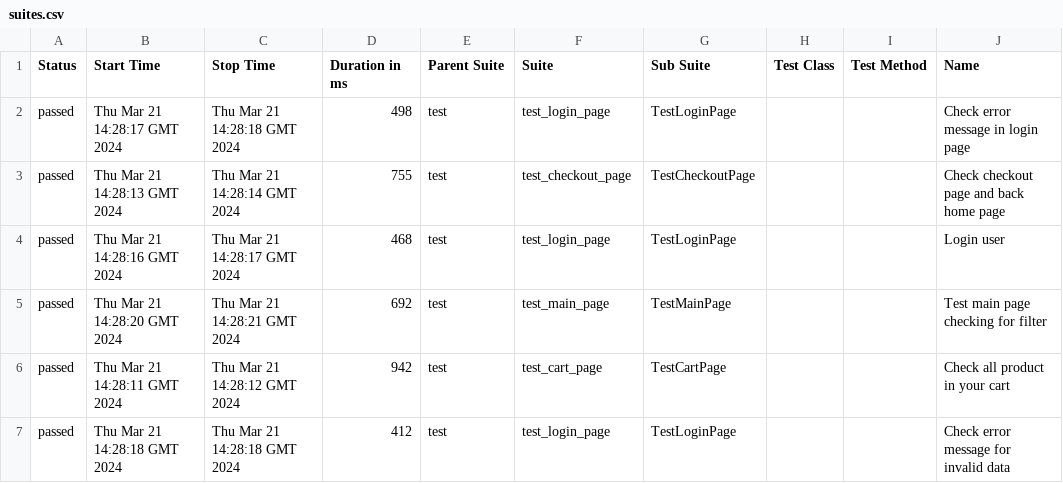
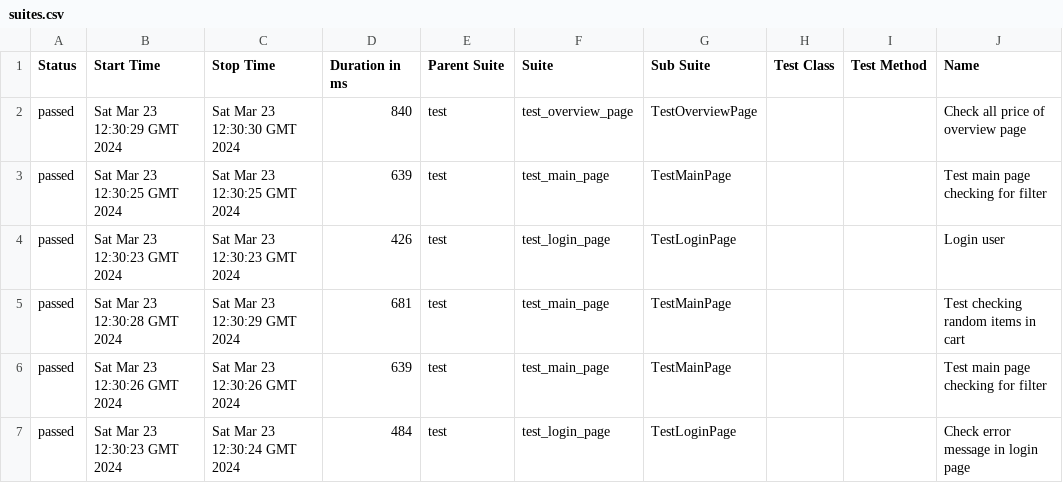
Before and after one commit to vladimirqw1221/test_ui, a CSV file: data/suites.csv, drawn as a sheet; only a part is shown; the diff covers the shown part only; the diff names each change by its address in the sheet, - before the commit and + after, or states it on an @@ line.

Commit message:
Deploying to gh-pages from @ vladimirqw1221/test_ui@4deb60affaa4949a4aa416909538c8f4debbf8ec 🚀

```diff
--- a/data/suites.csv
+++ b/data/suites.csv
-B2 (Start Time): Thu Mar 21 14:28:17 GMT 2024
+B2 (Start Time): Sat Mar 23 12:30:29 GMT 2024
-C2 (Stop Time): Thu Mar 21 14:28:18 GMT 2024
+C2 (Stop Time): Sat Mar 23 12:30:30 GMT 2024
-D2 (Duration in ms): 498
+D2 (Duration in ms): 840
-F2 (Suite): test_login_page
+F2 (Suite): test_overview_page
-G2 (Sub Suite): TestLoginPage
+G2 (Sub Suite): TestOverviewPage
-J2 (Name): Check error message in login page
+J2 (Name): Check all price of overview page
-B3 (Start Time): Thu Mar 21 14:28:13 GMT 2024
+B3 (Start Time): Sat Mar 23 12:30:25 GMT 2024
-C3 (Stop Time): Thu Mar 21 14:28:14 GMT 2024
+C3 (Stop Time): Sat Mar 23 12:30:25 GMT 2024
-D3 (Duration in ms): 755
+D3 (Duration in ms): 639
-F3 (Suite): test_checkout_page
+F3 (Suite): test_main_page
-G3 (Sub Suite): TestCheckoutPage
+G3 (Sub Suite): TestMainPage
-J3 (Name): Check checkout page and back home page
+J3 (Name): Test main page checking for filter
-B4 (Start Time): Thu Mar 21 14:28:16 GMT 2024
+B4 (Start Time): Sat Mar 23 12:30:23 GMT 2024
-C4 (Stop Time): Thu Mar 21 14:28:17 GMT 2024
+C4 (Stop Time): Sat Mar 23 12:30:23 GMT 2024
-D4 (Duration in ms): 468
+D4 (Duration in ms): 426
-B5 (Start Time): Thu Mar 21 14:28:20 GMT 2024
+B5 (Start Time): Sat Mar 23 12:30:28 GMT 2024
-C5 (Stop Time): Thu Mar 21 14:28:21 GMT 2024
+C5 (Stop Time): Sat Mar 23 12:30:29 GMT 2024
-D5 (Duration in ms): 692
+D5 (Duration in ms): 681
-J5 (Name): Test main page checking for filter
+J5 (Name): Test checking random items in cart
-B6 (Start Time): Thu Mar 21 14:28:11 GMT 2024
+B6 (Start Time): Sat Mar 23 12:30:26 GMT 2024
-C6 (Stop Time): Thu Mar 21 14:28:12 GMT 2024
+C6 (Stop Time): Sat Mar 23 12:30:26 GMT 2024
-D6 (Duration in ms): 942
+D6 (Duration in ms): 639
-F6 (Suite): test_cart_page
+F6 (Suite): test_main_page
-G6 (Sub Suite): TestCartPage
+G6 (Sub Suite): TestMainPage
-J6 (Name): Check all product in your cart
+J6 (Name): Test main page checking for filter
-B7 (Start Time): Thu Mar 21 14:28:18 GMT 2024
+B7 (Start Time): Sat Mar 23 12:30:23 GMT 2024
-C7 (Stop Time): Thu Mar 21 14:28:18 GMT 2024
+C7 (Stop Time): Sat Mar 23 12:30:24 GMT 2024
-D7 (Duration in ms): 412
+D7 (Duration in ms): 484
-J7 (Name): Check error message for invalid data
+J7 (Name): Check error message in login page
```
Also changed, not shown: 2 added rows, 2 removed rows and 27 edited cells elsewhere in this file, data/behaviors.csv, 31 other files.
